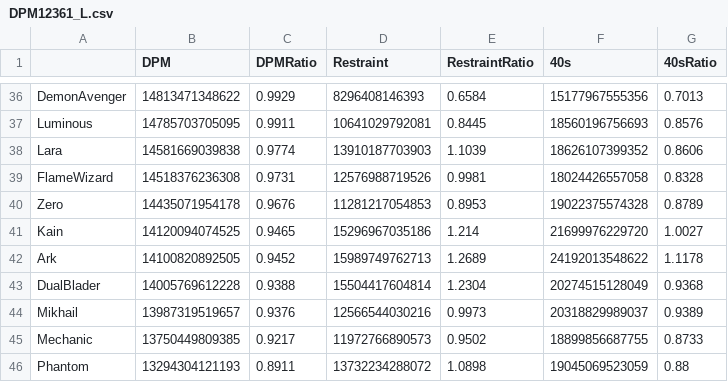
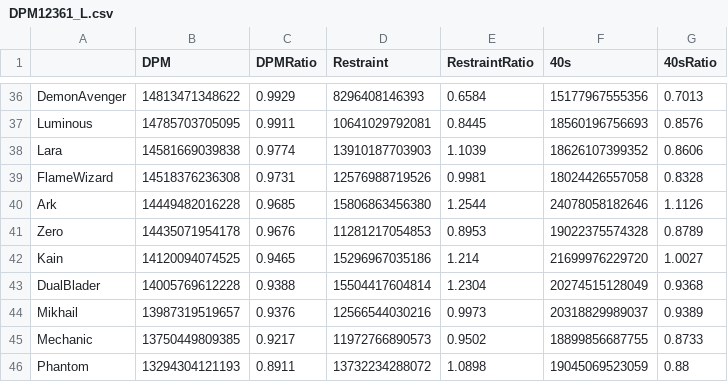
Before and after one commit to ParkKyuSeon/Maplestory_DPM, a CSV file: DPM12361_L.csv, drawn as a sheet; only a part is shown, gaps mark what is left out.

```diff
--- a/DPM12361_L.csv
+++ b/DPM12361_L.csv
@@ -39,5 +39,5 @@
 "FlameWizard",14518376236308,0.9731,12576988719526,0.9981,18024426557058,0.8328
+"Ark",14449482016228,0.9685,15806863456380,1.2544,24078058182646,1.1126
 "Zero",14435071954178,0.9676,11281217054853,0.8953,19022375574328,0.8789
 "Kain",14120094074525,0.9465,15296967035186,1.214,21699976229720,1.0027
-"Ark",14100820892505,0.9452,15989749762713,1.2689,24192013548622,1.1178
 "DualBlader",14005769612228,0.9388,15504417604814,1.2304,20274515128049,0.9368
```
Also changed, not shown: SpecMeanData_L.csv, jobdata/Ark/ArkDealRatio_L.csv, 7 other files.
